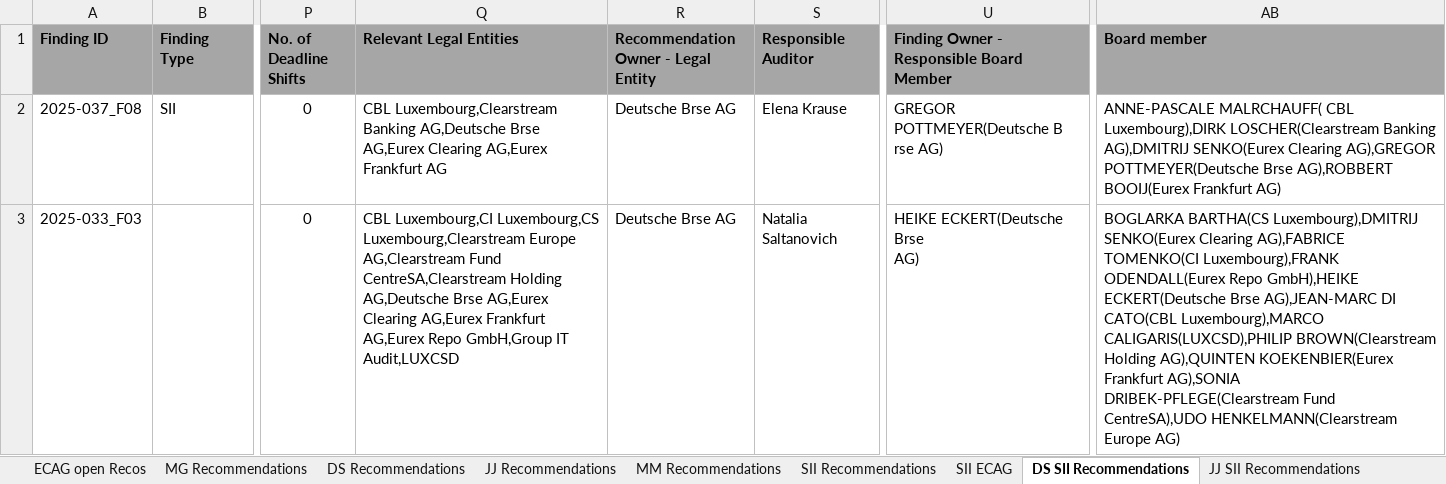
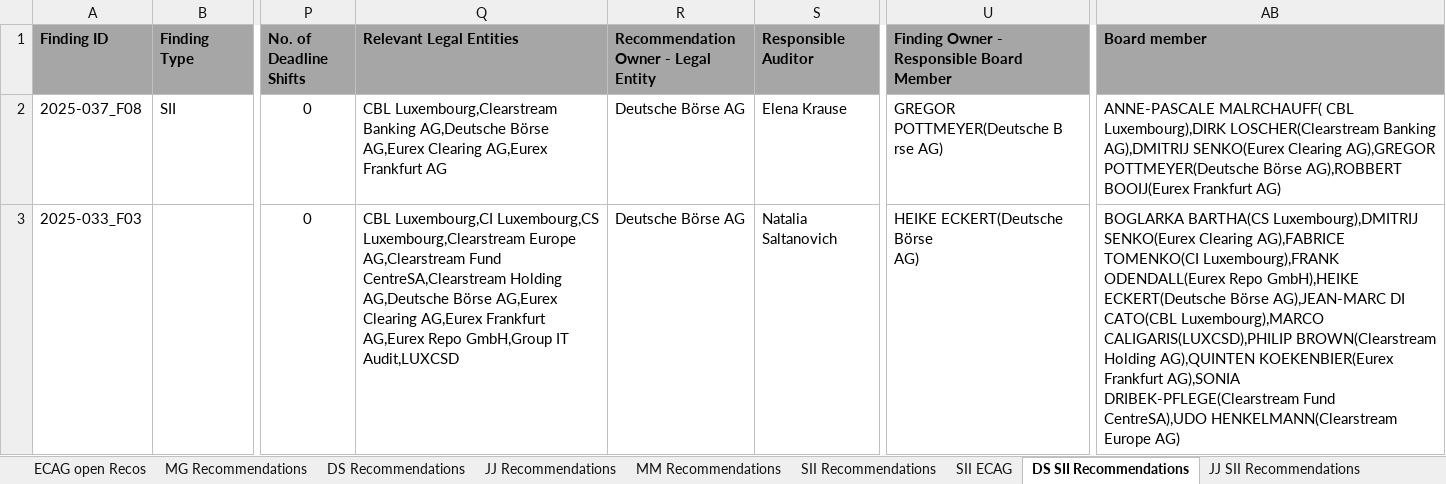
Before and after one commit to Dandelasagar/Monthly-reporting, an Excel workbook: EXCO_Report_Output.xlsx, sheet DS SII Recommendations, drawn as a sheet; only a part is shown, gaps mark what is left out; values as stored, in another font and other column widths than the file's, no borders; ↵ is a line break in a cell; the diff names each change by its address in the sheet, - before the commit and + after, or states it on an @@ line.

```diff
--- a/EXCO_Report_Output.xlsx (sheet DS SII Recommendations)
+++ b/EXCO_Report_Output.xlsx (sheet DS SII Recommendations)
-Q2 (Relevant Legal Entities): …Banking AG,Deutsche Brse AG,Eurex Clearing…
+Q2 (Relevant Legal Entities): …Banking AG,Deutsche Börse AG,Eurex Clearing…
-R2:R3: Deutsche Brse AG
+R2:R3: Deutsche Börse AG
-AB2 (Board member): …AG),GREGOR POTTMEYER(Deutsche Brse AG),ROBBERT BOOIJ(Eurex…
+AB2 (Board member): …AG),GREGOR POTTMEYER(Deutsche Börse AG),ROBBERT BOOIJ(Eurex…
-Q3 (Relevant Legal Entities): …Holding AG,Deutsche Brse AG,Eurex Clearing…
+Q3 (Relevant Legal Entities): …Holding AG,Deutsche Börse AG,Eurex Clearing…
-U3: HEIKE ECKERT(Deutsche Brse ↵ AG)
+U3: HEIKE ECKERT(Deutsche Börse ↵ AG)
-AB3 (Board member): …GmbH),HEIKE ECKERT(Deutsche Brse AG),JEAN-MARC DI…
+AB3 (Board member): …GmbH),HEIKE ECKERT(Deutsche Börse AG),JEAN-MARC DI…
```
Also changed, not shown: sheet ECAG open Recos, sheet MM Recommendations, sheet DS Recommendations, sheet JJ Recommendations, sheet SII Recommendations, sheet MM SII Recommendations, 3 more sheets, 1 other file.
